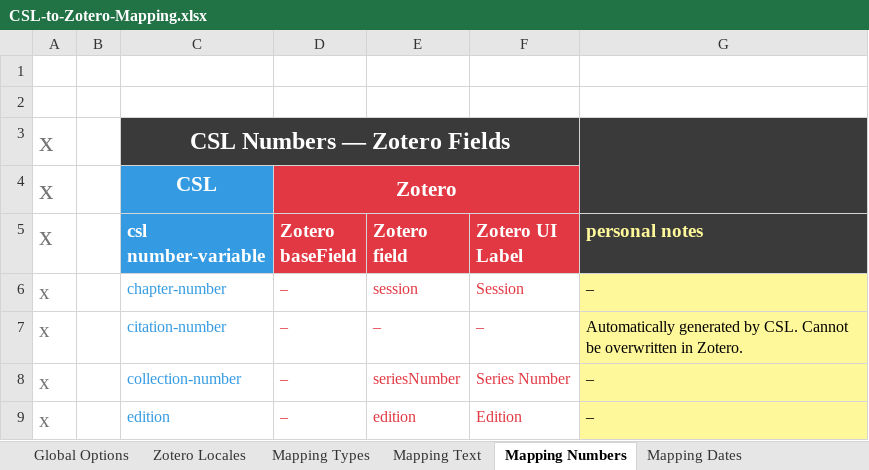
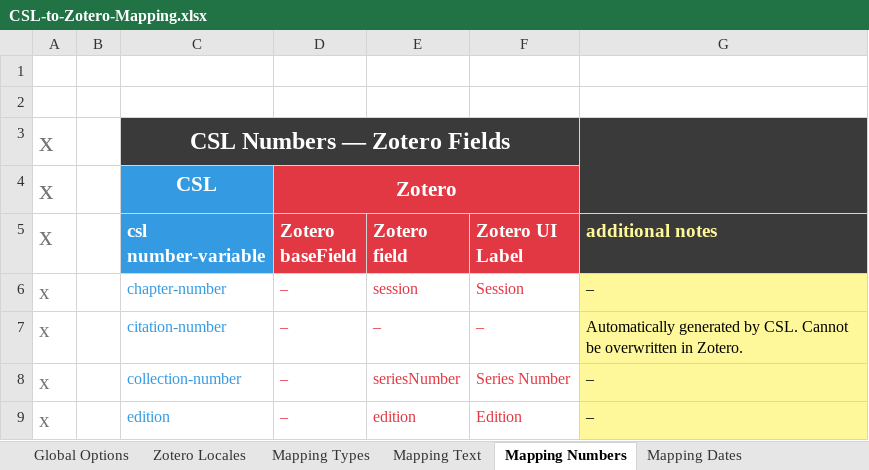
Before and after one commit to southbam/CSL-to-Zotero-Mapping, an Excel workbook: CSL-to-Zotero-Mapping.xlsx, sheet Mapping Numbers, drawn as a sheet; only a part is shown; values as stored, in another font and other column widths than the file's, no borders; table styles not drawn; the diff names each change by its address in the sheet, - before the commit and + after, or states it on an @@ line.

```diff
--- a/CSL-to-Zotero-Mapping.xlsx (sheet Mapping Numbers)
+++ b/CSL-to-Zotero-Mapping.xlsx (sheet Mapping Numbers)
-G5: personal notes
+G5: additional notes
```
Also changed, not shown: sheet Mapping Types, sheet Mapping Text, sheet Zotero UI Available Fields.
